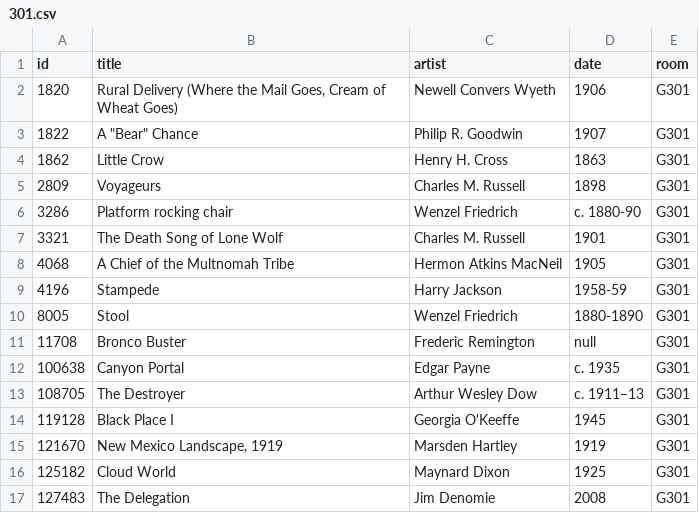
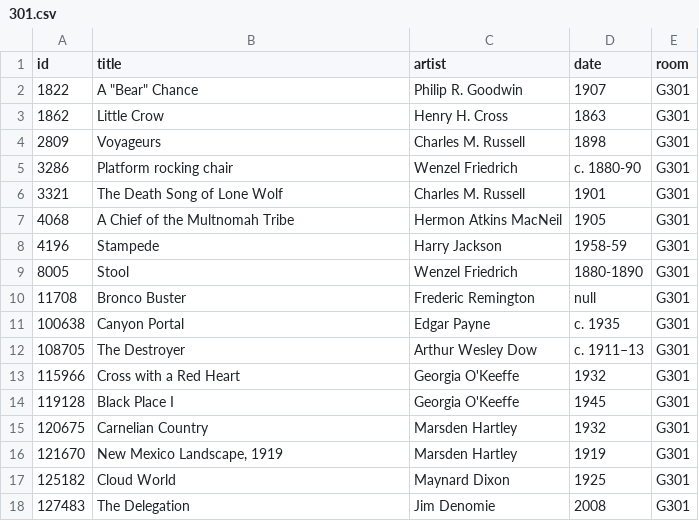
Before and after one commit to miabot/galleries.csv, a CSV file: galleries/301.csv, drawn as a sheet.

```diff
--- a/galleries/301.csv
+++ b/galleries/301.csv
@@ -1,3 +1,2 @@
 "id","title","artist","date","room"
-1820,"Rural Delivery (Where the Mail Goes, Cream of Wheat Goes)","Newell Convers Wyeth","1906","G301"
 1822,"A ""Bear"" Chance","Philip R. Goodwin","1907","G301"
@@ -13,3 +12,5 @@
 108705,"The Destroyer","Arthur Wesley Dow","c. 1911–13","G301"
+115966,"Cross with a Red Heart","Georgia O'Keeffe","1932","G301"
 119128,"Black Place I","Georgia O'Keeffe","1945","G301"
+120675,"Carnelian Country","Marsden Hartley","1932","G301"
 121670,"New Mexico Landscape, 1919","Marsden Hartley","1919","G301"
```
Also changed, not shown: galleries/237.csv, galleries/323.csv, 8 other files.
